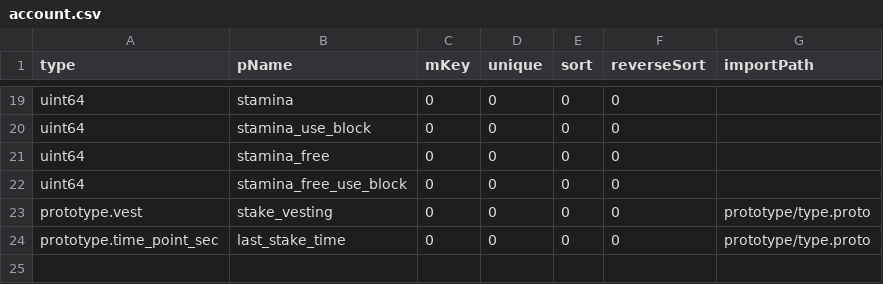
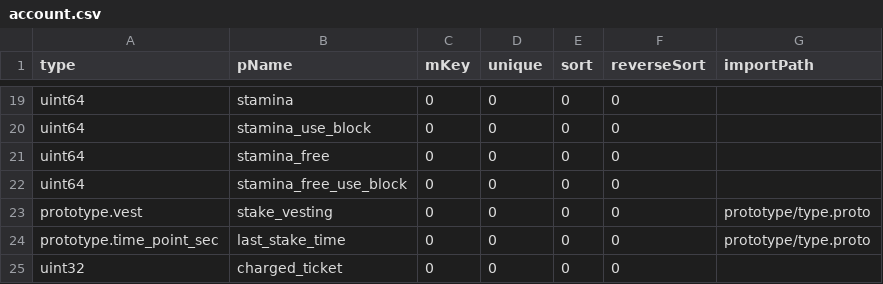
Before and after one commit to coschain/contentos-go, a CSV file: app/table/table-define/account.csv, drawn as a sheet; only a part is shown, gaps mark what is left out.

```diff
--- a/app/table/table-define/account.csv
+++ b/app/table/table-define/account.csv
@@ -24 +24,2 @@ prototype.vest           ,stake_vesting,0   ,0     ,0   ,0          ,prototype/t
 prototype.time_point_sec ,last_stake_time ,0   ,0     ,0   ,0          ,prototype/type.proto
+uint32                   ,charged_ticket , 0   ,0     ,0   ,0          ,
```
Also changed, not shown: app/table/table-define/post.csv, app/table/table-define/witness.csv, 43 other files.
